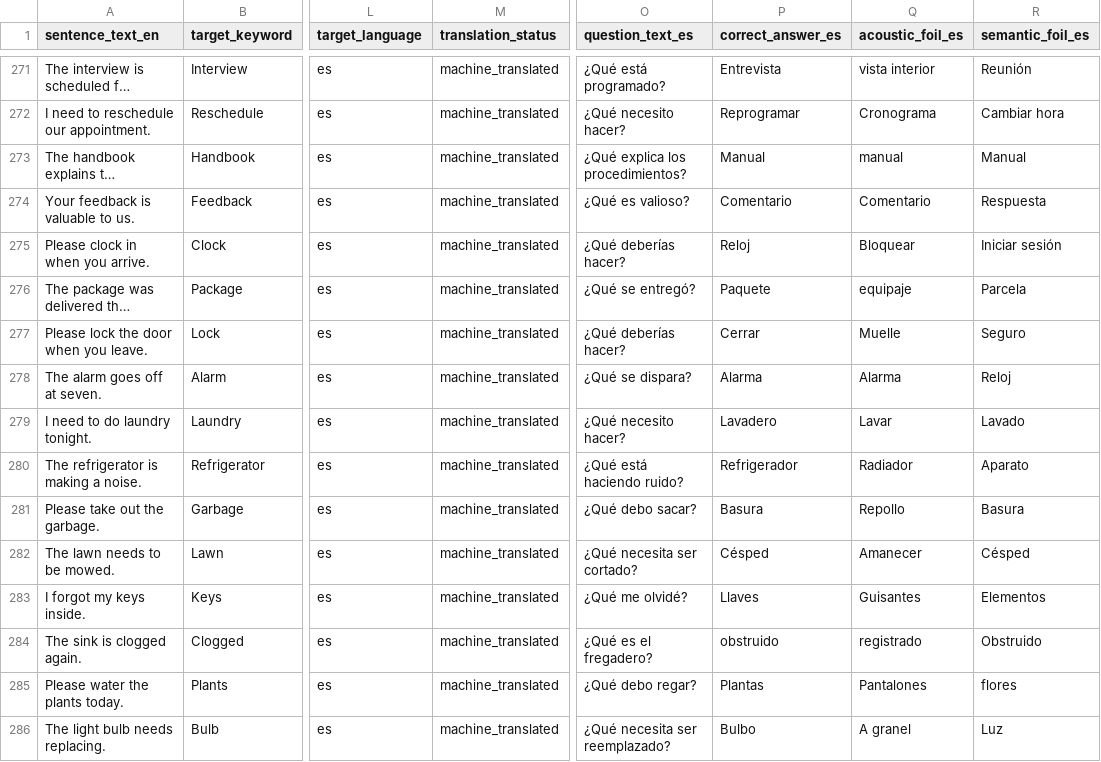
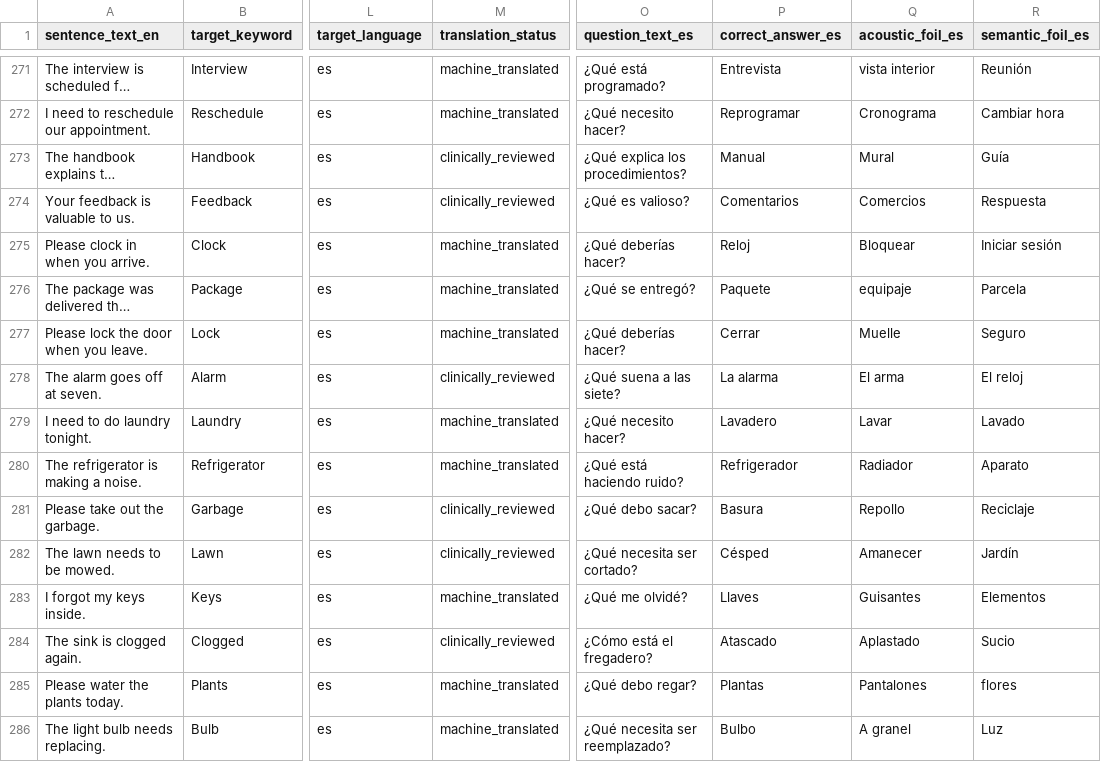
Before and after one commit to deafjamz/my-hearing-app, a CSV file: content/spanish_templates_1x/sentences_es_launch_template.csv, drawn as a sheet; only a part is shown, gaps mark what is left out; long unchanged cells end in …; the diff covers the shown part only; the diff names each change by its address in the sheet, - before the commit and + after, or states it on an @@ line.

Commit message:
Rewrite first Spanish comprehension foil batches (#4)

```diff
--- a/content/spanish_templates_1x/sentences_es_launch_template.csv
+++ b/content/spanish_templates_1x/sentences_es_launch_template.csv
-M273:M274 (translation_status): machine_translated
+M273:M274 (translation_status): clinically_reviewed
-Q273 (acoustic_foil_es): manual
+Q273 (acoustic_foil_es): Mural
-R273 (semantic_foil_es): Manual
+R273 (semantic_foil_es): Guía
-P274 (correct_answer_es): Comentario
+P274 (correct_answer_es): Comentarios
-Q274 (acoustic_foil_es): Comentario
+Q274 (acoustic_foil_es): Comercios
-M278 (translation_status): machine_translated
+M278 (translation_status): clinically_reviewed
-O278 (question_text_es): ¿Qué se dispara?
+O278 (question_text_es): ¿Qué suena a las siete?
-P278 (correct_answer_es): Alarma
+P278 (correct_answer_es): La alarma
-Q278 (acoustic_foil_es): Alarma
+Q278 (acoustic_foil_es): El arma
-R278 (semantic_foil_es): Reloj
+R278 (semantic_foil_es): El reloj
-M281:M282 (translation_status): machine_translated
+M281:M282 (translation_status): clinically_reviewed
-R281 (semantic_foil_es): Basura
+R281 (semantic_foil_es): Reciclaje
-R282 (semantic_foil_es): Césped
+R282 (semantic_foil_es): Jardín
-M284 (translation_status): machine_translated
+M284 (translation_status): clinically_reviewed
-O284 (question_text_es): ¿Qué es el fregadero?
+O284 (question_text_es): ¿Cómo está el fregadero?
-P284 (correct_answer_es): obstruido
+P284 (correct_answer_es): Atascado
-Q284 (acoustic_foil_es): registrado
+Q284 (acoustic_foil_es): Aplastado
-R284 (semantic_foil_es): Obstruido
+R284 (semantic_foil_es): Sucio
```
Also changed, not shown: 118 edited cells elsewhere in this file, content/spanish_templates_1x/conversations_es_launch_template.csv, 3 other files.
